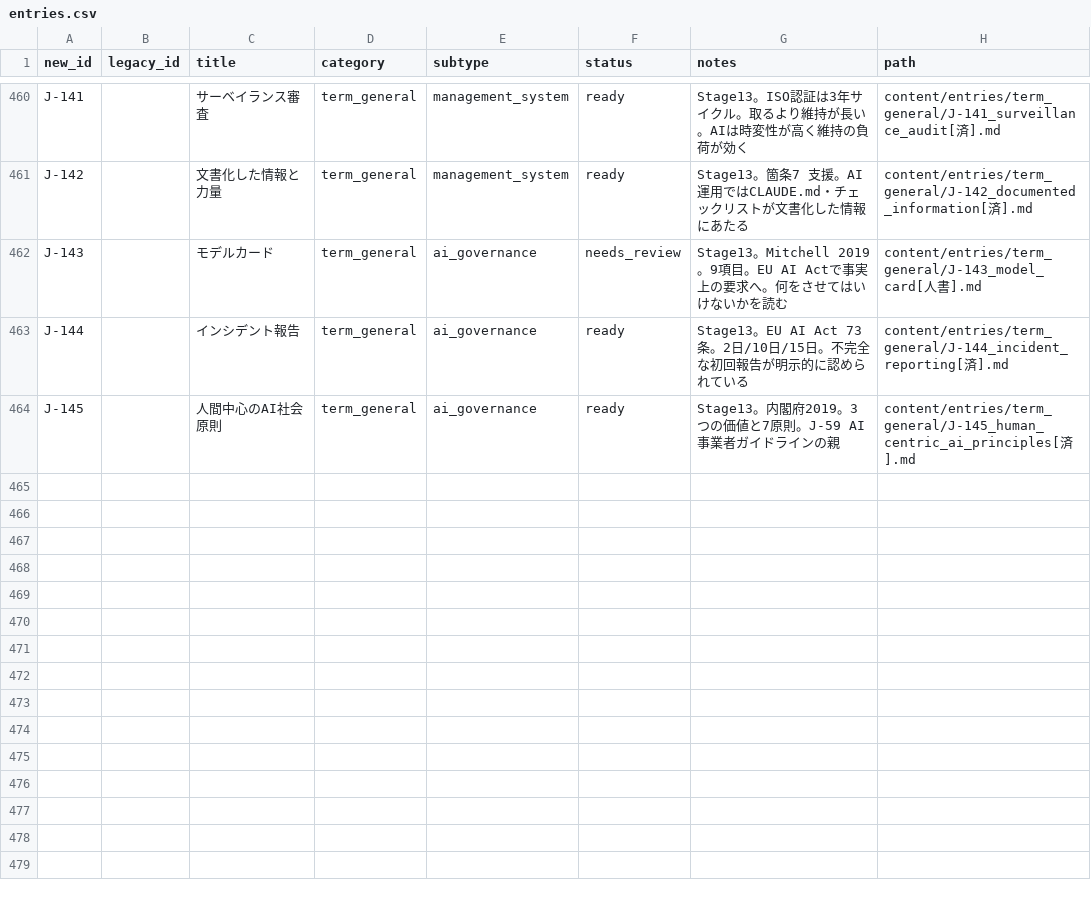
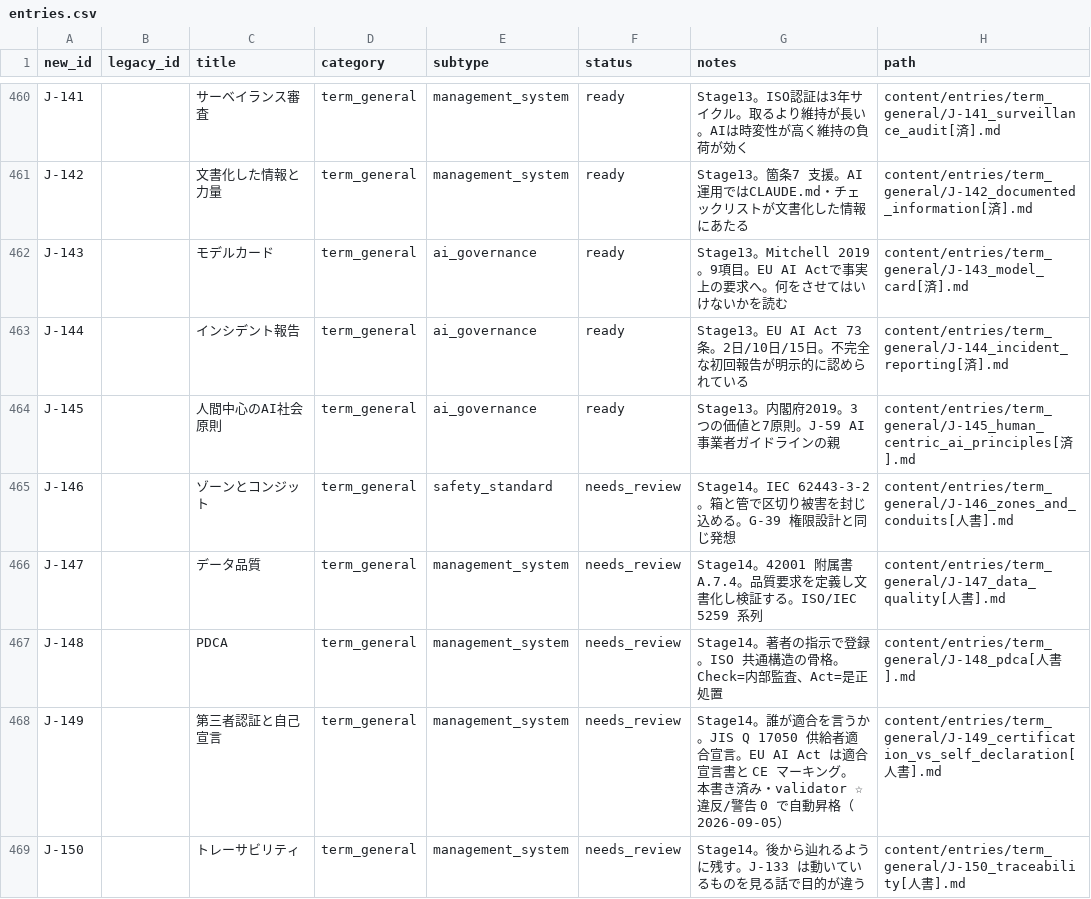
Before and after one commit to Taguchi-1989/VibeCodingDictionary, a CSV file: ledgers/entries.csv, drawn as a sheet; only a part is shown, gaps mark what is left out.

```diff
--- a/ledgers/entries.csv
+++ b/ledgers/entries.csv
@@ -461,4 +461,9 @@ J-141,,サーベイランス審査,term_general,management_system,ready,Stage13
 J-142,,文書化した情報と力量,term_general,management_system,ready,Stage13。箇条7 支援。AI運用ではCLAUDE.md・チェックリストが文書化した情報にあたる,content/entries/term_general/J-142_documented_information[済].md
-J-143,,モデルカード,term_general,ai_governance,needs_review,Stage13。Mitchell 2019。9項目。EU AI Actで事実上の要求へ。何をさせてはいけないかを読む,content/entries/term_general/J-143_model_card[人書].md
+J-143,,モデルカード,term_general,ai_governance,ready,Stage13。Mitchell 2019。9項目。EU AI Actで事実上の要求へ。何をさせてはいけないかを読む,content/entries/term_general/J-143_model_card[済].md
 J-144,,インシデント報告,term_general,ai_governance,ready,Stage13。EU AI Act 73条。2日/10日/15日。不完全な初回報告が明示的に認められている,content/entries/term_general/J-144_incident_reporting[済].md
 J-145,,人間中心のAI社会原則,term_general,ai_governance,ready,Stage13。内閣府2019。3つの価値と7原則。J-59 AI事業者ガイドラインの親,content/entries/term_general/J-145_human_centric_ai_principles[済].md
+J-146,,ゾーンとコンジット,term_general,safety_standard,needs_review,Stage14。IEC 62443-3-2。箱と管で区切り被害を封じ込める。G-39 権限設計と同じ発想,content/entries/term_general/J-146_zones_and_conduits[人書].md
+J-147,,データ品質,term_general,management_system,needs_review,Stage14。42001 附属書 A.7.4。品質要求を定義し文書化し検証する。ISO/IEC 5259 系列,content/entries/term_general/J-147_data_quality[人書].md
+J-148,,PDCA,term_general,management_system,needs_review,Stage14。著者の指示で登録。ISO 共通構造の骨格。Check=内部監査、Act=是正処置,content/entries/term_general/J-148_pdca[人書].md
+J-149,,第三者認証と自己宣言,term_general,management_system,needs_review,Stage14。誰が適合を言うか。JIS Q 17050 供給者適合宣言。EU AI Act は適合宣言書と CE マーキング。本書き済み・validator ☆違反/警告 0 で自動昇格（2026-09-05）,content/entries/term_general/J-149_certification_vs_self_declaration[人書].md
+J-150,,トレーサビリティ,term_general,management_system,needs_review,Stage14。後から辿れるように残す。J-133 は動いているものを見る話で目的が違う,content/entries/term_general/J-150_traceability[人書].md
```
Also changed, not shown: 14 other files.
